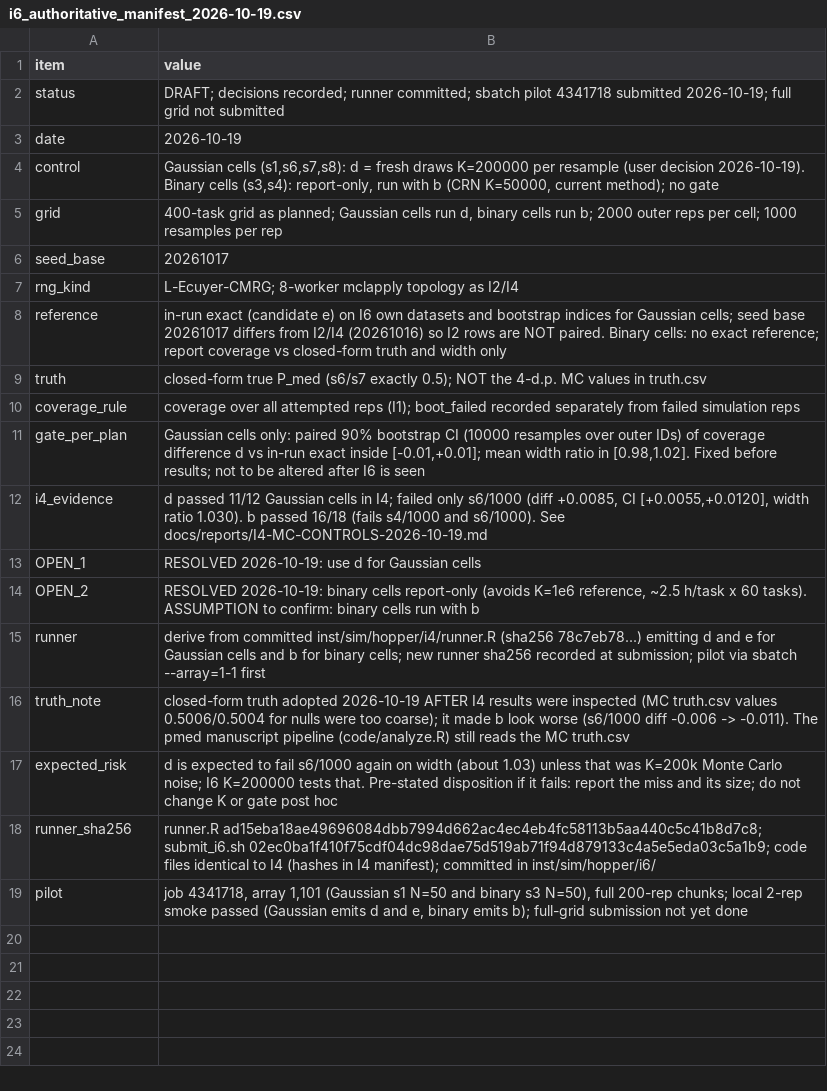
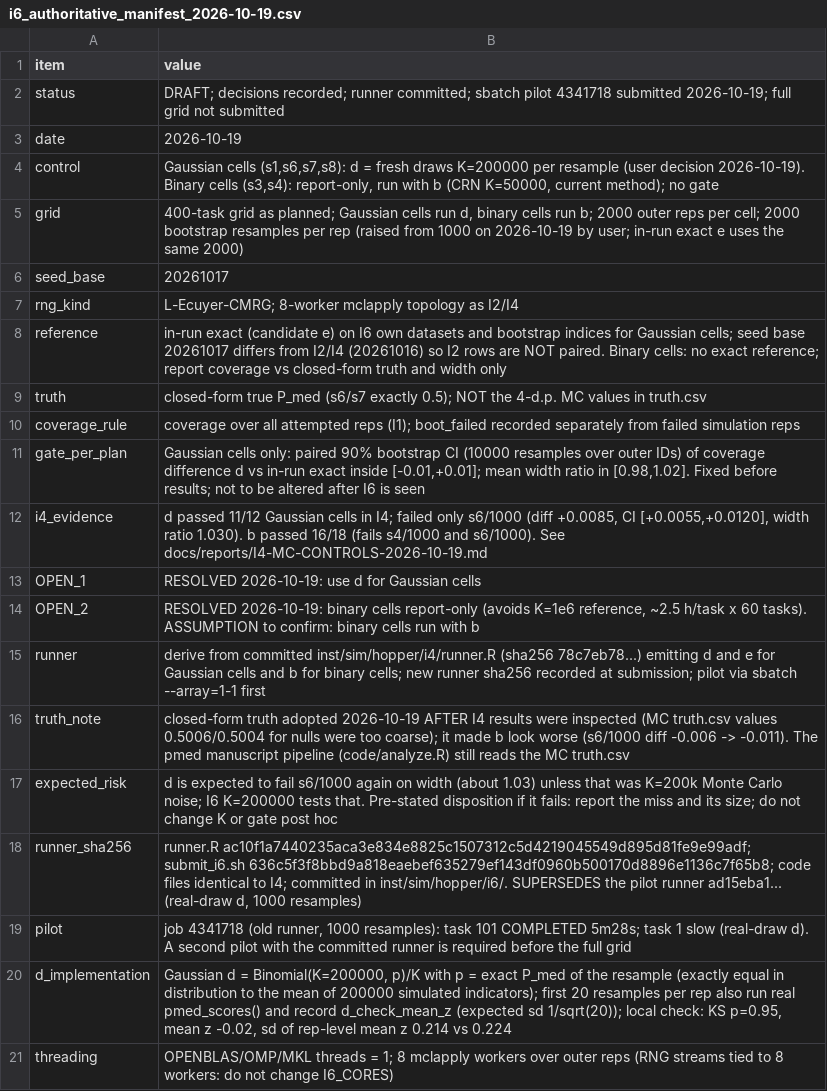
Before and after one commit to Data-Wise/probmed, a CSV file: inst/sim/results/calibration/i6_authoritative_manifest_2026-10-19.csv, drawn as a sheet.

```diff
--- a/inst/sim/results/calibration/i6_authoritative_manifest_2026-10-19.csv
+++ b/inst/sim/results/calibration/i6_authoritative_manifest_2026-10-19.csv
@@ -4,3 +4,3 @@ date,2026-10-19
 control,"Gaussian cells (s1,s6,s7,s8): d = fresh draws K=200000 per resample (user decision 2026-10-19). Binary cells (s3,s4): report-only, run with b (CRN K=50000, current method); no gate"
-grid,"400-task grid as planned; Gaussian cells run d, binary cells run b; 2000 outer reps per cell; 1000 resamples per rep"
+grid,"400-task grid as planned; Gaussian cells run d, binary cells run b; 2000 outer reps per cell; 2000 bootstrap resamples per rep (raised from 1000 on 2026-10-19 by user; in-run exact e uses the same 2000)"
 seed_base,20261017
@@ -17,3 +17,5 @@ truth_note,closed-form truth adopted 2026-10-19 AFTER I4 results were inspected
 expected_risk,d is expected to fail s6/1000 again on width (about 1.03) unless that was K=200k Monte Carlo noise; I6 K=200000 tests that. Pre-stated disposition if it fails: report the miss and its size; do not change K or gate post hoc
-runner_sha256,runner.R ad15eba18ae49696084dbb7994d662ac4ec4eb4fc58113b5aa440c5c41b8d7c8; submit_i6.sh 02ec0ba1f410f75cdf04dc98dae75d519ab71f94d879133c4a5e5eda03c5a1b9; code files identical to I4 (hashes in I4 manifest); committed in inst/sim/hopper/i6/
-pilot,"job 4341718, array 1,101 (Gaussian s1 N=50 and binary s3 N=50), full 200-rep chunks; local 2-rep smoke passed (Gaussian emits d and e, binary emits b); full-grid submission not yet done"
+runner_sha256,"runner.R ac10f1a7440235aca3e834e8825c1507312c5d4219045549d895d81fe9e99adf; submit_i6.sh 636c5f3f8bbd9a818eaebef635279ef143df0960b500170d8896e1136c7f65b8; code files identical to I4; committed in inst/sim/hopper/i6/. SUPERSEDES the pilot runner ad15eba1... (real-draw d, 1000 resamples)"
+pilot,"job 4341718 (old runner, 1000 resamples): task 101 COMPLETED 5m28s; task 1 slow (real-draw d). A second pilot with the committed runner is required before the full grid"
+d_implementation,"Gaussian d = Binomial(K=200000, p)/K with p = exact P_med of the resample (exactly equal in distribution to the mean of 200000 simulated indicators); first 20 resamples per rep also run real pmed_scores() and record d_check_mean_z (expected sd 1/sqrt(20)); local check: KS p=0.95, mean z -0.02, sd of rep-level mean z 0.214 vs 0.224"
+threading,OPENBLAS/OMP/MKL threads = 1; 8 mclapply workers over outer reps (RNG streams tied to 8 workers: do not change I6_CORES)
```
Also changed, not shown: 2 other files.
